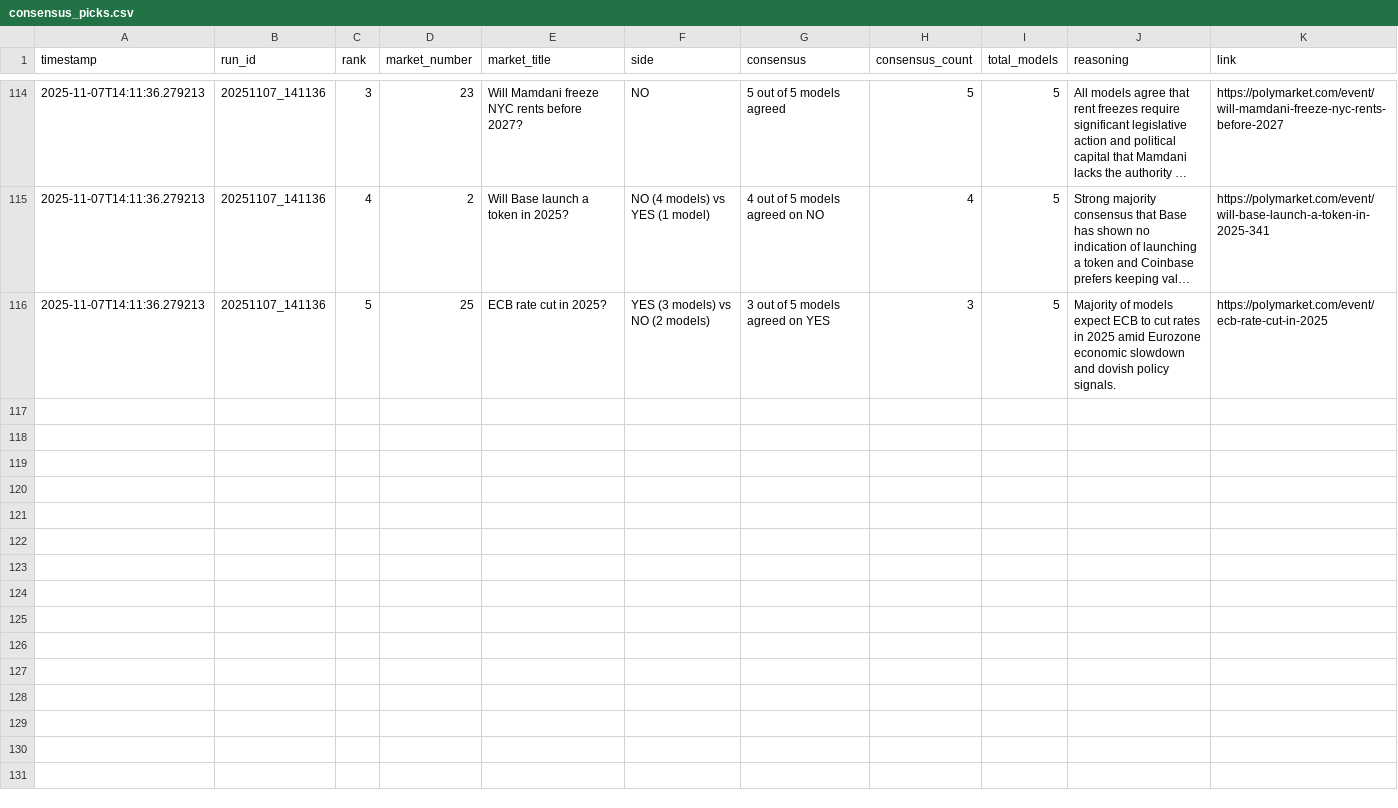
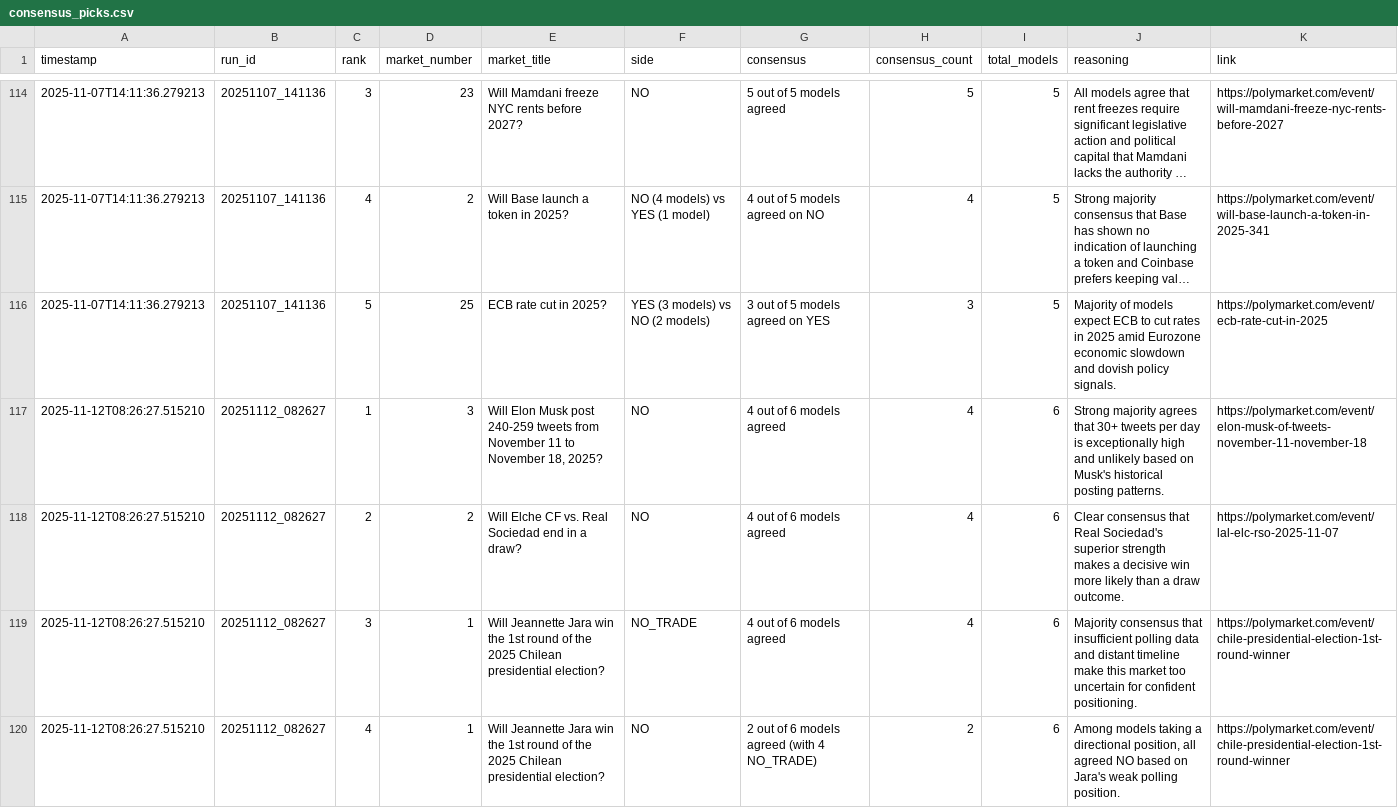
Before and after one commit to moondevonyt/moon-dev-ai-agents, a CSV file: src/data/polymarket/consensus_picks.csv, drawn as a sheet; only a part is shown, gaps mark what is left out; long unchanged cells end in …; the diff covers the shown part only; the diff names each change by its address in the sheet, - before the commit and + after, or states it on an @@ line.

```diff
--- a/src/data/polymarket/consensus_picks.csv
+++ b/src/data/polymarket/consensus_picks.csv
+row 117: 2025-11-12T08:26:27.515210 | 20251112_082627 | 1 | 3 | Will Elon Musk post 240-259 tweets from November 11 to November 18, 2025? | NO | 4 out of 6 models agreed | 4 | 6 | Strong majority agrees that 30+ tweets per day is exceptionally high and unlikely based on Musk's historical posting patterns. | https://polymarket.com/event/elon-musk-of-tweets-november-11-november-18
+row 118: 2025-11-12T08:26:27.515210 | 20251112_082627 | 2 | 2 | Will Elche CF vs. Real Sociedad end in a draw? | NO | 4 out of 6 models agreed | 4 | 6 | Clear consensus that Real Sociedad's superior strength makes a decisive win more likely than a draw outcome. | https://polymarket.com/event/lal-elc-rso-2025-11-07
+row 119: 2025-11-12T08:26:27.515210 | 20251112_082627 | 3 | 1 | Will Jeannette Jara win the 1st round of the 2025 Chilean presidential election? | NO_TRADE | 4 out of 6 models agreed | 4 | 6 | Majority consensus that insufficient polling data and distant timeline make this market too uncertain for confident positioning. | https://polymarket.com/event/chile-presidential-election-1st-round-winner
+row 120: 2025-11-12T08:26:27.515210 | 20251112_082627 | 4 | 1 | Will Jeannette Jara win the 1st round of the 2025 Chilean presidential election? | NO | 2 out of 6 models agreed (with 4 NO_TRADE) | 2 | 6 | Among models taking a directional position, all agreed NO based on Jara's weak polling position. | https://polymarket.com/event/chile-presidential-election-1st-round-winner
```
Also changed, not shown: 9 added rows elsewhere in this file, src/data/polymarket/markets.csv, src/data/polymarket/predictions.csv, 3 other files.
